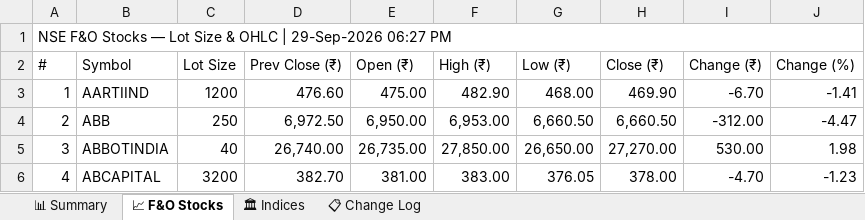
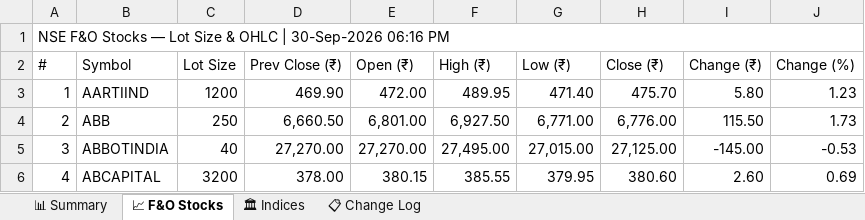
Before and after one commit to spurandhar0/nfo-lot-size-tracker, an Excel workbook: data/nfo_lot_sizes.xlsx, sheet 📈 F&O Stocks, drawn as a sheet; only a part is shown; values as stored, in another font and other column widths than the file's, no cell formats; the diff covers the shown part only; the diff names each change by its address in the sheet, - before the commit and + after, or states it on an @@ line.

```diff
--- a/data/nfo_lot_sizes.xlsx (sheet 📈 F&O Stocks)
+++ b/data/nfo_lot_sizes.xlsx (sheet 📈 F&O Stocks)
-A1 (#): …OHLC | 29-Sep-2026 06:27 PM
+A1 (#): …OHLC | 30-Sep-2026 06:16 PM
-D3 (Prev Close (₹)): 476.60
+D3 (Prev Close (₹)): 469.90
-E3 (Open (₹)): 475.00
+E3 (Open (₹)): 472.00
-F3 (High (₹)): 482.90
+F3 (High (₹)): 489.95
-G3 (Low (₹)): 468.00
+G3 (Low (₹)): 471.40
-H3 (Close (₹)): 469.90
+H3 (Close (₹)): 475.70
-I3 (Change (₹)): -6.70
+I3 (Change (₹)): 5.80
-J3 (Change (%)): -1.41
+J3 (Change (%)): 1.23
-D4 (Prev Close (₹)): 6,972.50
+D4 (Prev Close (₹)): 6,660.50
-E4 (Open (₹)): 6,950.00
+E4 (Open (₹)): 6,801.00
-F4 (High (₹)): 6,953.00
+F4 (High (₹)): 6,927.50
-G4 (Low (₹)): 6,660.50
+G4 (Low (₹)): 6,771.00
-H4 (Close (₹)): 6,660.50
+H4 (Close (₹)): 6,776.00
-I4 (Change (₹)): -312.00
+I4 (Change (₹)): 115.50
-J4 (Change (%)): -4.47
+J4 (Change (%)): 1.73
-D5 (Prev Close (₹)): 26,740.00
+D5 (Prev Close (₹)): 27,270.00
-E5 (Open (₹)): 26,735.00
+E5 (Open (₹)): 27,270.00
-F5 (High (₹)): 27,850.00
+F5 (High (₹)): 27,495.00
-G5 (Low (₹)): 26,650.00
+G5 (Low (₹)): 27,015.00
-H5 (Close (₹)): 27,270.00
+H5 (Close (₹)): 27,125.00
-I5 (Change (₹)): 530.00
+I5 (Change (₹)): -145.00
-J5 (Change (%)): 1.98
+J5 (Change (%)): -0.53
-D6 (Prev Close (₹)): 382.70
+D6 (Prev Close (₹)): 378.00
-E6 (Open (₹)): 381.00
+E6 (Open (₹)): 380.15
-F6 (High (₹)): 383.00
+F6 (High (₹)): 385.55
-G6 (Low (₹)): 376.05
+G6 (Low (₹)): 379.95
-H6 (Close (₹)): 378.00
+H6 (Close (₹)): 380.60
-I6 (Change (₹)): -4.70
+I6 (Change (₹)): 2.60
-J6 (Change (%)): -1.23
+J6 (Change (%)): 0.69
```
Also changed, not shown: 1204 edited cells elsewhere in this sheet, sheet 📊 Summary, sheet 📋 Change Log, sheet 🏛 Indices, cell formats, 1 other file.
